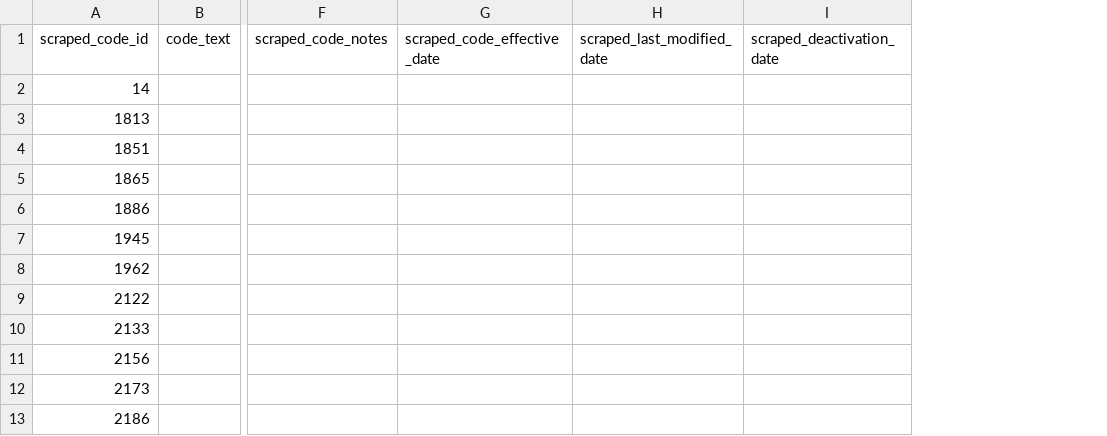
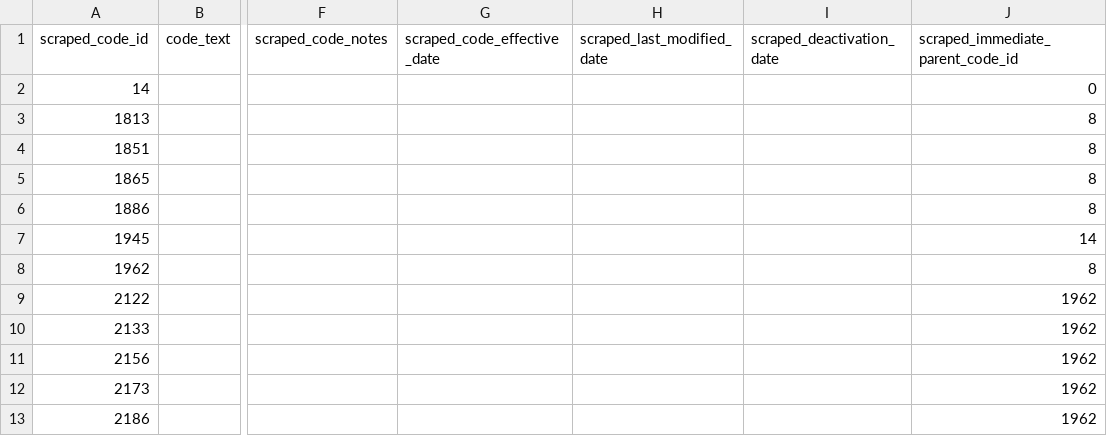
Before and after one commit to DSACMS/npd_nucc_slurp, a CSV file: data/subsets_from_merge/only_in_scrapped.csv, drawn as a sheet; only a part is shown, gaps mark what is left out; the diff names each change by its address in the sheet, - before the commit and + after, or states it on an @@ line.

```diff
--- a/data/subsets_from_merge/only_in_scrapped.csv
+++ b/data/subsets_from_merge/only_in_scrapped.csv
+column J (scraped_immediate_parent_code_id), rows 2-13: 0 | 8 | 8 | 8 | 8 | 14 | 8 | 1962 | 1962 | 1962 | 1962 | 1962
```
Also changed, not shown: data/merged_nucc_data.csv, data/nucc_codes.csv, 6 other files.
